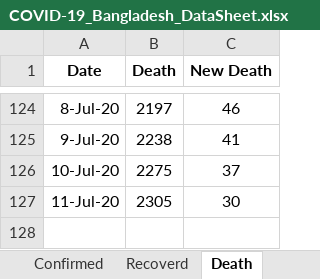
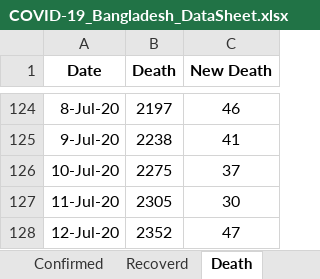
Before and after one commit to shubhomedia/COVID_19_Data_Analysis, an Excel workbook: DataSheet/COVID-19_Bangladesh_DataSheet.xlsx, sheet Death, drawn as a sheet; only a part is shown, gaps mark what is left out; values as stored, in another font and other column widths than the file's, no borders; the diff names each change by its address in the sheet, - before the commit and + after, or states it on an @@ line.

```diff
--- a/DataSheet/COVID-19_Bangladesh_DataSheet.xlsx (sheet Death)
+++ b/DataSheet/COVID-19_Bangladesh_DataSheet.xlsx (sheet Death)
+row 128: 12-Jul-20 | 2352 | 47
```
Also changed, not shown: sheet Recoverd, sheet Confirmed.
